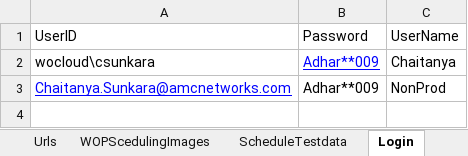
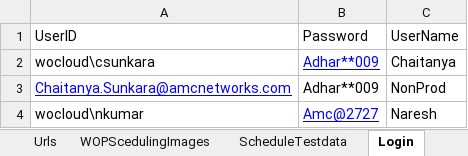
Before and after one commit to amcnkumr/AMC_SF, an Excel workbook: CoreWorkStreamsTeam_B/ExcelFile/API_inputs.xlsx, sheet Login, drawn as a sheet; values as stored, in another font and other column widths than the file's, no borders; the diff names each change by its address in the sheet, - before the commit and + after, or states it on an @@ line.

```diff
--- a/CoreWorkStreamsTeam_B/ExcelFile/API_inputs.xlsx (sheet Login)
+++ b/CoreWorkStreamsTeam_B/ExcelFile/API_inputs.xlsx (sheet Login)
+row 4: wocloud\nkumar | Amc@2727 | Naresh
```
Also changed, not shown: 58 other files.
